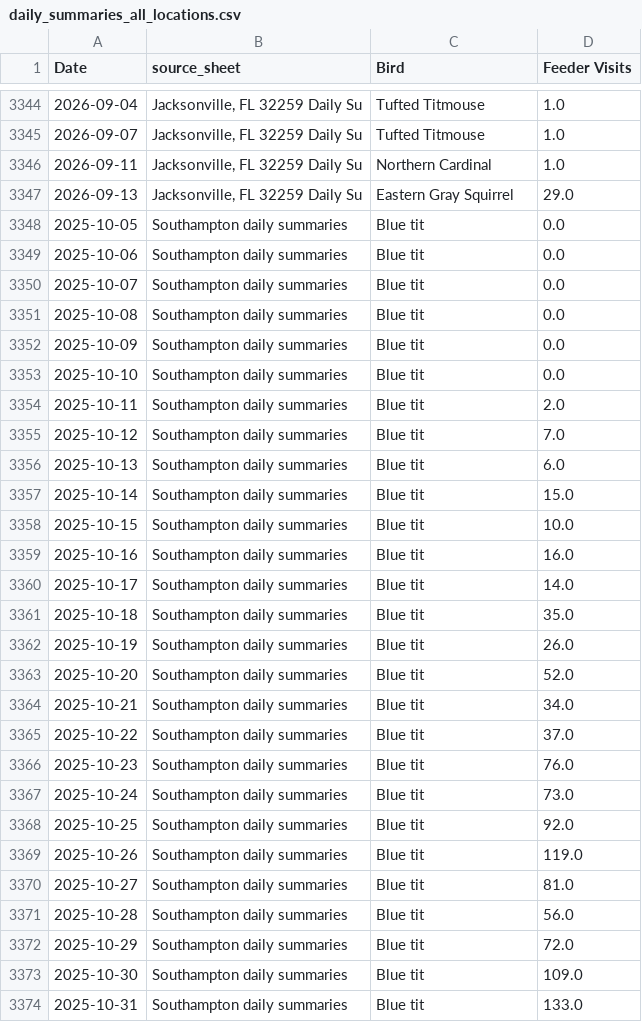
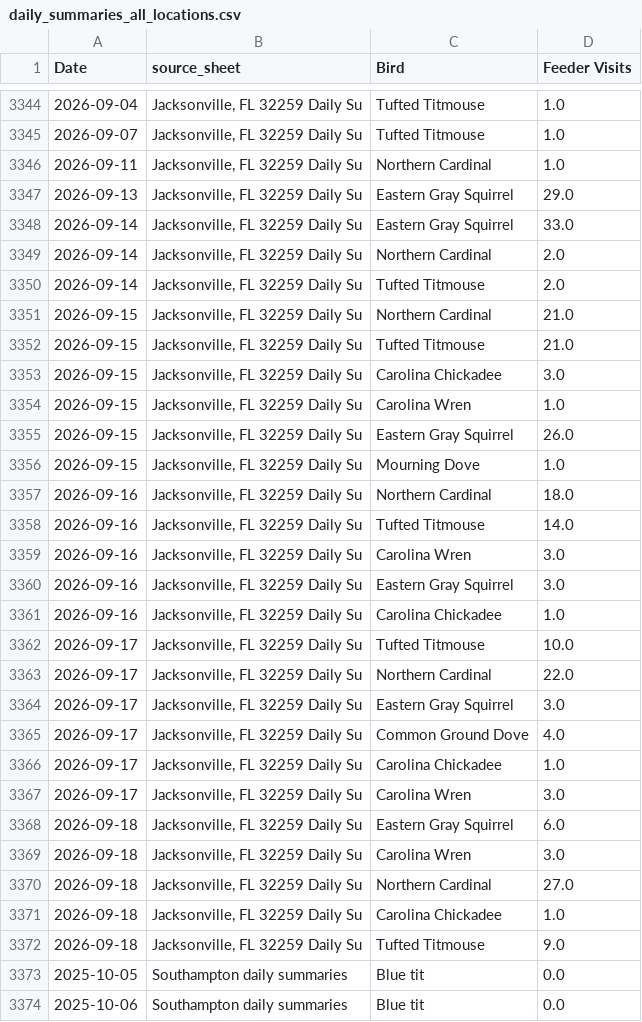
Before and after one commit to david-j-cox/backyard-ecology, a CSV file: data/daily_summaries_all_locations.csv, drawn as a sheet; only a part is shown, gaps mark what is left out; the shorter side is filled out with more unchanged rows.

```diff
--- a/data/daily_summaries_all_locations.csv
+++ b/data/daily_summaries_all_locations.csv
@@ -3347,2 +3347,27 @@ Date,source_sheet,Bird,Feeder Visits
 2026-09-13,"Jacksonville, FL 32259 Daily Su",Eastern Gray Squirrel,29.0
+2026-09-14,"Jacksonville, FL 32259 Daily Su",Eastern Gray Squirrel,33.0
+2026-09-14,"Jacksonville, FL 32259 Daily Su",Northern Cardinal,2.0
+2026-09-14,"Jacksonville, FL 32259 Daily Su",Tufted Titmouse,2.0
+2026-09-15,"Jacksonville, FL 32259 Daily Su",Northern Cardinal,21.0
+2026-09-15,"Jacksonville, FL 32259 Daily Su",Tufted Titmouse,21.0
+2026-09-15,"Jacksonville, FL 32259 Daily Su",Carolina Chickadee,3.0
+2026-09-15,"Jacksonville, FL 32259 Daily Su",Carolina Wren,1.0
+2026-09-15,"Jacksonville, FL 32259 Daily Su",Eastern Gray Squirrel,26.0
+2026-09-15,"Jacksonville, FL 32259 Daily Su",Mourning Dove,1.0
+2026-09-16,"Jacksonville, FL 32259 Daily Su",Northern Cardinal,18.0
+2026-09-16,"Jacksonville, FL 32259 Daily Su",Tufted Titmouse,14.0
+2026-09-16,"Jacksonville, FL 32259 Daily Su",Carolina Wren,3.0
+2026-09-16,"Jacksonville, FL 32259 Daily Su",Eastern Gray Squirrel,3.0
+2026-09-16,"Jacksonville, FL 32259 Daily Su",Carolina Chickadee,1.0
+2026-09-17,"Jacksonville, FL 32259 Daily Su",Tufted Titmouse,10.0
+2026-09-17,"Jacksonville, FL 32259 Daily Su",Northern Cardinal,22.0
+2026-09-17,"Jacksonville, FL 32259 Daily Su",Eastern Gray Squirrel,3.0
+2026-09-17,"Jacksonville, FL 32259 Daily Su",Common Ground Dove,4.0
+2026-09-17,"Jacksonville, FL 32259 Daily Su",Carolina Chickadee,1.0
+2026-09-17,"Jacksonville, FL 32259 Daily Su",Carolina Wren,3.0
+2026-09-18,"Jacksonville, FL 32259 Daily Su",Eastern Gray Squirrel,6.0
+2026-09-18,"Jacksonville, FL 32259 Daily Su",Carolina Wren,3.0
+2026-09-18,"Jacksonville, FL 32259 Daily Su",Northern Cardinal,27.0
+2026-09-18,"Jacksonville, FL 32259 Daily Su",Carolina Chickadee,1.0
+2026-09-18,"Jacksonville, FL 32259 Daily Su",Tufted Titmouse,9.0
 2025-10-05,Southampton daily summaries,Blue tit,0.0
```
Also changed, not shown: data/birdcast_data.csv, 23 other files.
